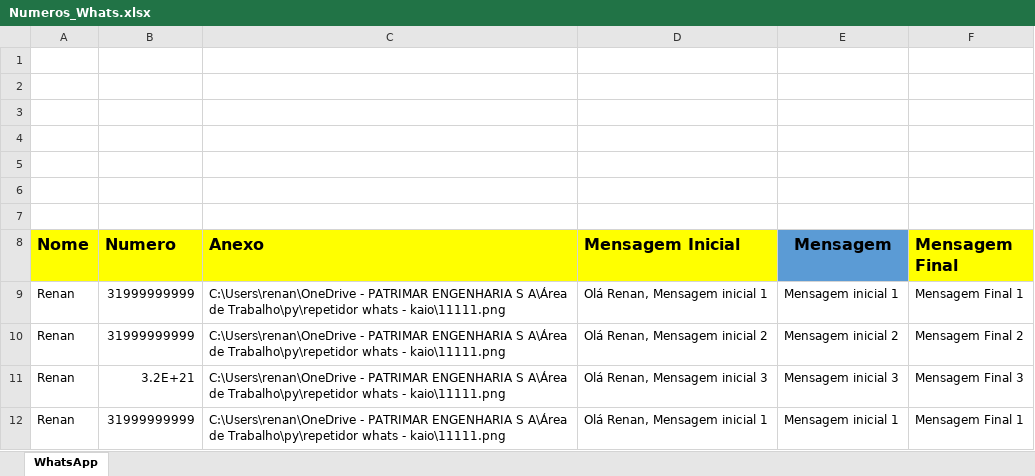
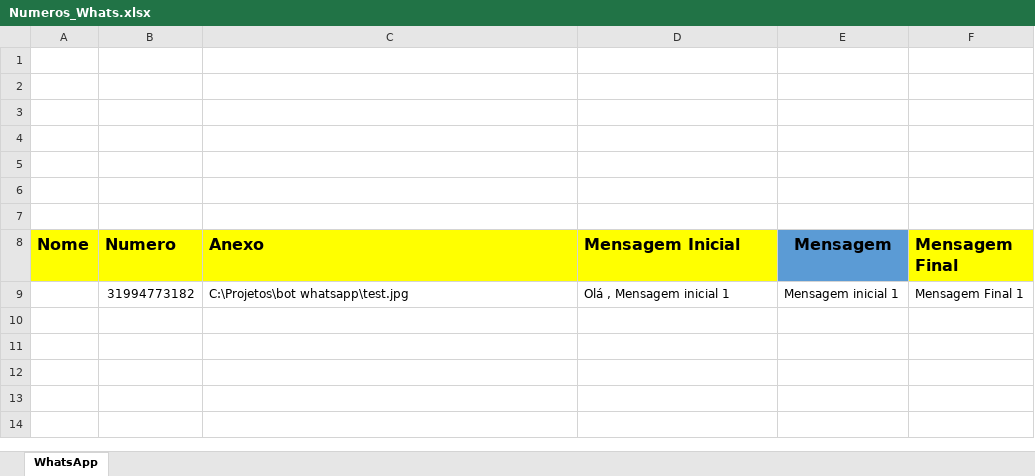
Before and after one commit to RenanMGX/bot_whatsapp, an Excel workbook: Numeros_Whats.xlsx, sheet WhatsApp, drawn as a sheet; values as stored, in another font and other column widths than the file's, no borders; charts and pictures not drawn; removed rows and columns are numbered as before the commit, all else as after; the diff names each change by its address in the sheet, - before the commit and + after, or states it on an @@ line.

```diff
--- a/Numeros_Whats.xlsx (sheet WhatsApp)
+++ b/Numeros_Whats.xlsx (sheet WhatsApp)
-row 9: Renan | 31999999999 | C:\Users\renan\OneDrive - PATRIMAR ENGENHARIA S A\Área de Trabalho\py\repetidor whats - kaio\11111.png | Olá Renan, Mensagem inicial 1 | Mensagem inicial 1 | Mensagem Final 1
-row 10: Renan | 31999999999 | C:\Users\renan\OneDrive - PATRIMAR ENGENHARIA S A\Área de Trabalho\py\repetidor whats - kaio\11111.png | Olá Renan, Mensagem inicial 2 | Mensagem inicial 2 | Mensagem Final 2
-row 11: Renan | 3.2E+21 | C:\Users\renan\OneDrive - PATRIMAR ENGENHARIA S A\Área de Trabalho\py\repetidor whats - kaio\11111.png | Olá Renan, Mensagem inicial 3 | Mensagem inicial 3 | Mensagem Final 3
-row 12: Renan | 31999999999 | C:\Users\renan\OneDrive - PATRIMAR ENGENHARIA S A\Área de Trabalho\py\repetidor whats - kaio\11111.png | Olá Renan, Mensagem inicial 1 | Mensagem inicial 1 | Mensagem Final 1
+row 9:  | 31994773182 | C:\Projetos\bot whatsapp\test.jpg | Olá , Mensagem inicial 1 | Mensagem inicial 1 | Mensagem Final 1
```
Also changed, not shown: 4 other files.
